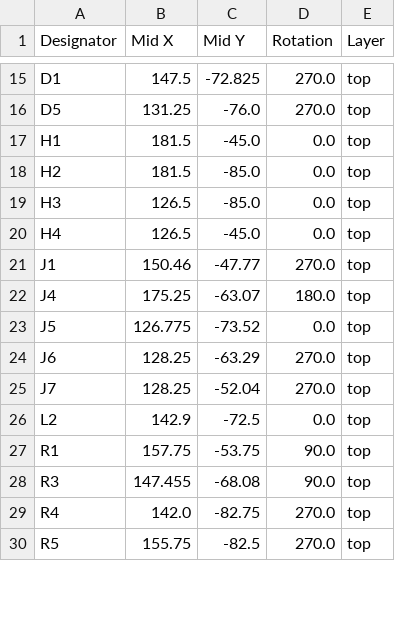
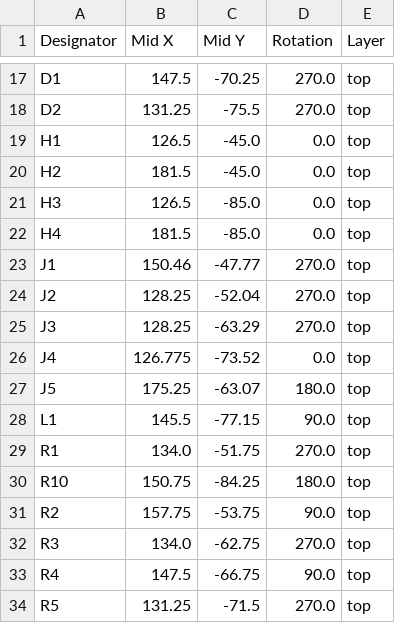
Before and after one commit to ShadTheShadow/WISP_STM32_test_board, a CSV file: production/positions.csv, drawn as a sheet; only a part is shown, gaps mark what is left out; removed rows and columns are numbered as before the commit, all else as after; the diff covers the shown part only; the diff names each change by its address in the sheet, - before the commit and + after, or states it on an @@ line.

```diff
--- a/production/positions.csv
+++ b/production/positions.csv
-C17 (Mid Y): -72.825
+C17 (Mid Y): -70.25
-A18 (Designator): D5
+A18 (Designator): D2
-C18 (Mid Y): -76.0
+C18 (Mid Y): -75.5
-B19 (Mid X): 181.5
+B19 (Mid X): 126.5
-C20 (Mid Y): -85.0
+C20 (Mid Y): -45.0
-B22 (Mid X): 126.5
+B22 (Mid X): 181.5
-C22 (Mid Y): -45.0
+C22 (Mid Y): -85.0
+row 24: J2 | 128.25 | -52.04 | 270.0 | top
+row 25: J3 | 128.25 | -63.29 | 270.0 | top
-B26 (Mid X): 175.25
+B26 (Mid X): 126.775
-C26 (Mid Y): -63.07
+C26 (Mid Y): -73.52
-D26 (Rotation): 180.0
+D26 (Rotation): 0.0
-B27 (Mid X): 126.775
+B27 (Mid X): 175.25
-C27 (Mid Y): -73.52
+C27 (Mid Y): -63.07
-D27 (Rotation): 0.0
+D27 (Rotation): 180.0
-row 24: J6 | 128.25 | -63.29 | 270.0 | top
-row 25: J7 | 128.25 | -52.04 | 270.0 | top
-row 26: L2 | 142.9 | -72.5 | 0.0 | top
+row 28: L1 | 145.5 | -77.15 | 90.0 | top
-B29 (Mid X): 157.75
+B29 (Mid X): 134.0
-C29 (Mid Y): -53.75
+C29 (Mid Y): -51.75
-D29 (Rotation): 90.0
+D29 (Rotation): 270.0
+row 30: R10 | 150.75 | -84.25 | 180.0 | top
+row 31: R2 | 157.75 | -53.75 | 90.0 | top
-B32 (Mid X): 147.455
+B32 (Mid X): 134.0
-C32 (Mid Y): -68.08
+C32 (Mid Y): -62.75
-D32 (Rotation): 90.0
+D32 (Rotation): 270.0
-B33 (Mid X): 142.0
+B33 (Mid X): 147.5
-C33 (Mid Y): -82.75
+C33 (Mid Y): -66.75
-D33 (Rotation): 270.0
+D33 (Rotation): 90.0
-B34 (Mid X): 155.75
+B34 (Mid X): 131.25
-C34 (Mid Y): -82.5
+C34 (Mid Y): -71.5
```
Also changed, not shown: 7 added rows, 6 removed rows and 34 edited cells elsewhere in this file, WISP_STM32_test_board.csv, production/bom.csv, 9 other files.
